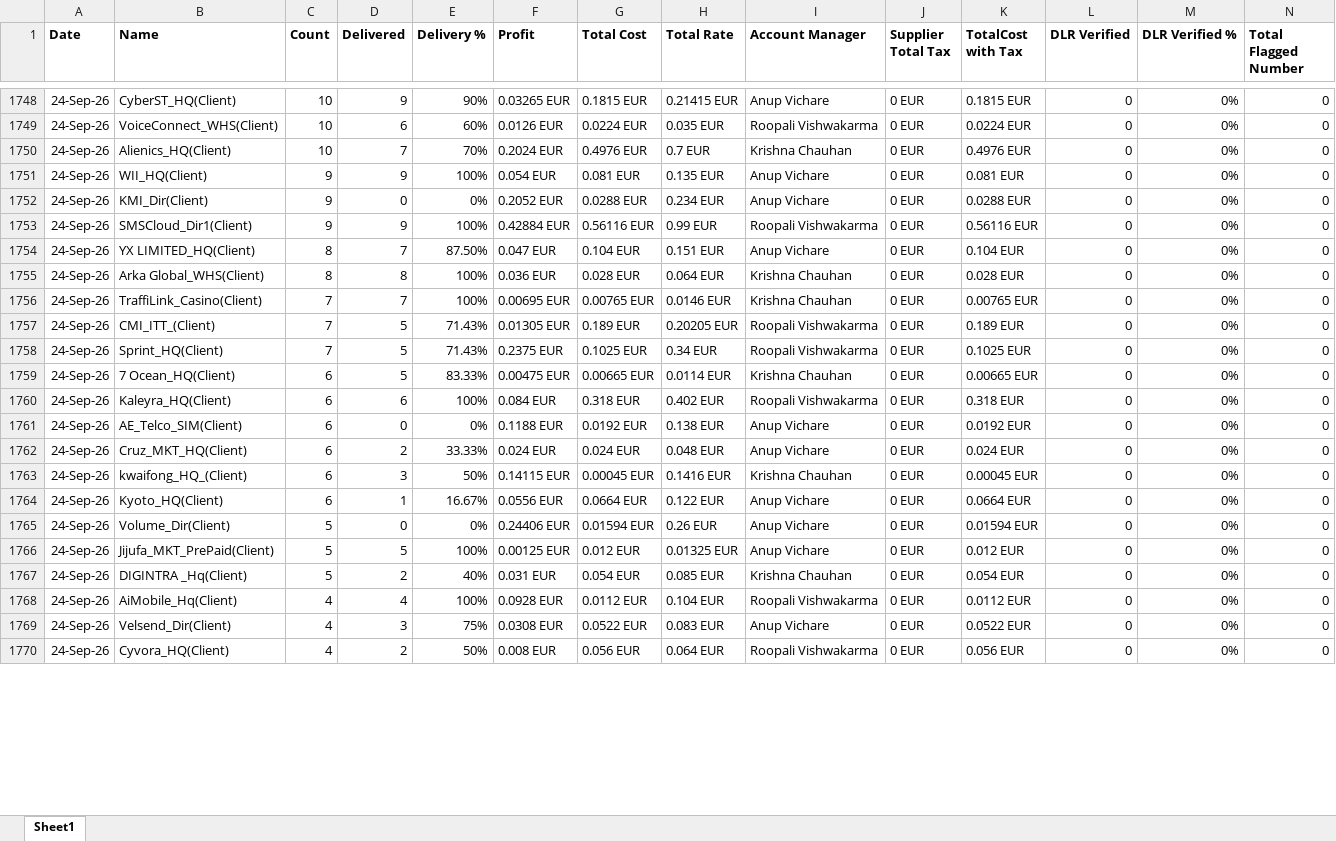
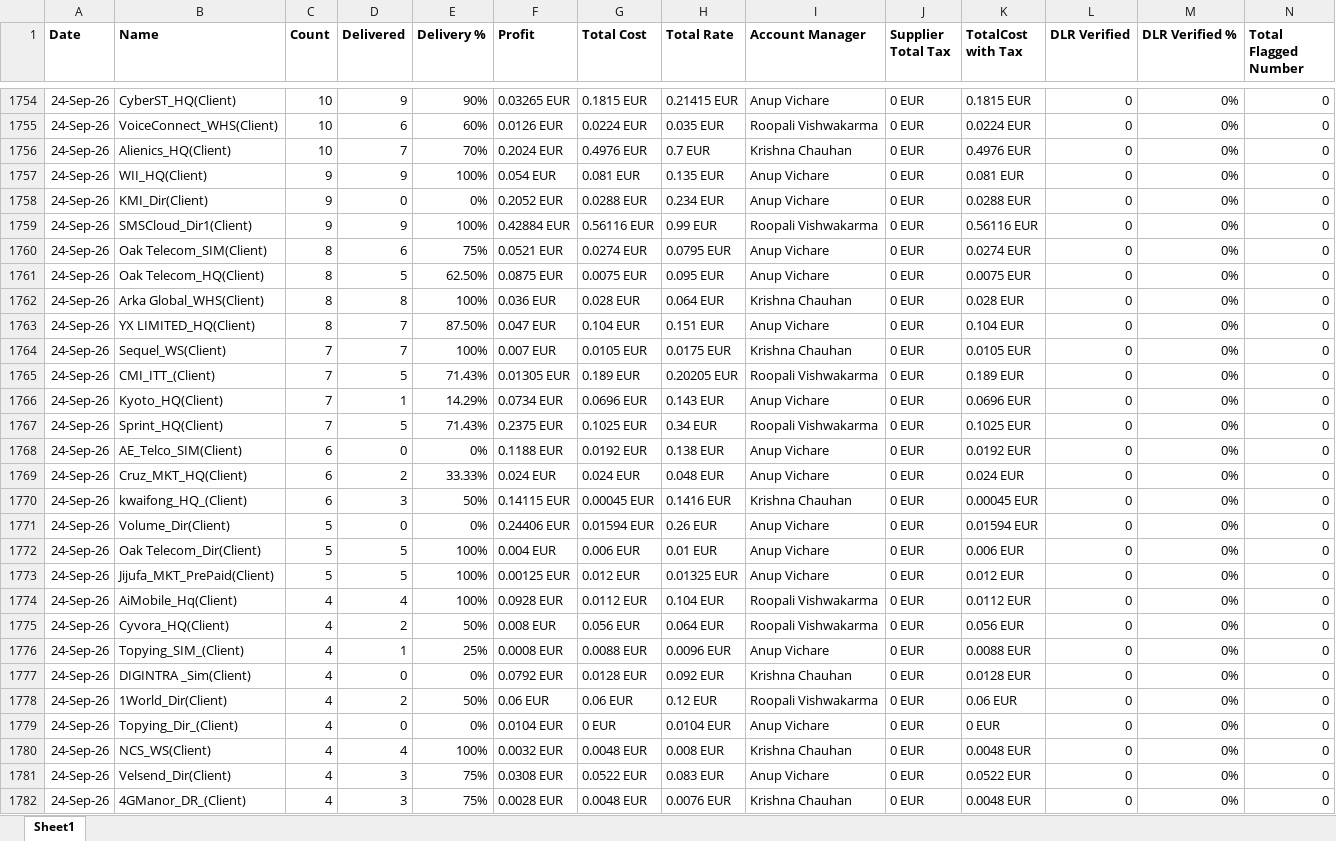
Before and after one commit to sayed-saad/Salefile, an Excel workbook: data.xlsx, sheet Sheet1, drawn as a sheet; only a part is shown, gaps mark what is left out; values as stored, in another font and other column widths than the file's, no borders; removed rows and columns are numbered as before the commit, all else as after; the diff covers the shown part only; the diff names each change by its address in the sheet, - before the commit and + after, or states it on an @@ line.

Commit message:
PUSH

```diff
--- a/data.xlsx (sheet Sheet1)
+++ b/data.xlsx (sheet Sheet1)
+row 1760: 24-Sep-26 | Oak Telecom_SIM(Client) | 8 | 6 | 75% | 0.0521 EUR | 0.0274 EUR | 0.0795 EUR | Anup Vichare | 0 EUR | 0.0274 EUR | 0 | 0% | 0
+row 1761: 24-Sep-26 | Oak Telecom_HQ(Client) | 8 | 5 | 62.50% | 0.0875 EUR | 0.0075 EUR | 0.095 EUR | Anup Vichare | 0 EUR | 0.0075 EUR | 0 | 0% | 0
@@ row 1755 moved to row 1762: 24-Sep-26 @@
-B1764 (Name): TraffiLink_Casino(Client)
+B1764 (Name): Sequel_WS(Client)
-F1764 (Profit): 0.00695 EUR
+F1764 (Profit): 0.007 EUR
-G1764 (Total Cost): 0.00765 EUR
+G1764 (Total Cost): 0.0105 EUR
-H1764 (Total Rate): 0.0146 EUR
+H1764 (Total Rate): 0.0175 EUR
-K1764 (TotalCost with Tax): 0.00765 EUR
+K1764 (TotalCost with Tax): 0.0105 EUR
+row 1766: 24-Sep-26 | Kyoto_HQ(Client) | 7 | 1 | 14.29% | 0.0734 EUR | 0.0696 EUR | 0.143 EUR | Anup Vichare | 0 EUR | 0.0696 EUR | 0 | 0% | 0
-row 1759: 24-Sep-26 | 7 Ocean_HQ(Client) | 6 | 5 | 83.33% | 0.00475 EUR | 0.00665 EUR | 0.0114 EUR | Krishna Chauhan | 0 EUR | 0.00665 EUR | 0 | 0% | 0
-row 1760: 24-Sep-26 | Kaleyra_HQ(Client) | 6 | 6 | 100% | 0.084 EUR | 0.318 EUR | 0.402 EUR | Roopali Vishwakarma | 0 EUR | 0.318 EUR | 0 | 0% | 0
-row 1764: 24-Sep-26 | Kyoto_HQ(Client) | 6 | 1 | 16.67% | 0.0556 EUR | 0.0664 EUR | 0.122 EUR | Anup Vichare | 0 EUR | 0.0664 EUR | 0 | 0% | 0
+row 1772: 24-Sep-26 | Oak Telecom_Dir(Client) | 5 | 5 | 100% | 0.004 EUR | 0.006 EUR | 0.01 EUR | Anup Vichare | 0 EUR | 0.006 EUR | 0 | 0% | 0
-row 1767: 24-Sep-26 | DIGINTRA _Hq(Client) | 5 | 2 | 40% | 0.031 EUR | 0.054 EUR | 0.085 EUR | Krishna Chauhan | 0 EUR | 0.054 EUR | 0 | 0% | 0
+row 1775: 24-Sep-26 | Cyvora_HQ(Client) | 4 | 2 | 50% | 0.008 EUR | 0.056 EUR | 0.064 EUR | Roopali Vishwakarma | 0 EUR | 0.056 EUR | 0 | 0% | 0
+row 1776: 24-Sep-26 | Topying_SIM_(Client) | 4 | 1 | 25% | 0.0008 EUR | 0.0088 EUR | 0.0096 EUR | Anup Vichare | 0 EUR | 0.0088 EUR | 0 | 0% | 0
+row 1777: 24-Sep-26 | DIGINTRA _Sim(Client) | 4 | 0 | 0% | 0.0792 EUR | 0.0128 EUR | 0.092 EUR | Krishna Chauhan | 0 EUR | 0.0128 EUR | 0 | 0% | 0
@@ row 1772 moved to row 1778: 24-Sep-26 @@
+row 1779: 24-Sep-26 | Topying_Dir_(Client) | 4 | 0 | 0% | 0.0104 EUR | 0 EUR | 0.0104 EUR | Anup Vichare | 0 EUR | 0 EUR | 0 | 0% | 0
+row 1780: 24-Sep-26 | NCS_WS(Client) | 4 | 4 | 100% | 0.0032 EUR | 0.0048 EUR | 0.008 EUR | Krishna Chauhan | 0 EUR | 0.0048 EUR | 0 | 0% | 0
-B1782 (Name): Cyvora_HQ(Client)
+B1782 (Name): 4GManor_DR_(Client)
-D1782 (Delivered): 2
+D1782 (Delivered): 3
-E1782 (Delivery %): 50%
+E1782 (Delivery %): 75%
-F1782 (Profit): 0.008 EUR
+F1782 (Profit): 0.0028 EUR
-G1782 (Total Cost): 0.056 EUR
+G1782 (Total Cost): 0.0048 EUR
-H1782 (Total Rate): 0.064 EUR
+H1782 (Total Rate): 0.0076 EUR
-I1782 (Account Manager): Roopali Vishwakarma
+I1782 (Account Manager): Krishna Chauhan
-K1782 (TotalCost with Tax): 0.056 EUR
+K1782 (TotalCost with Tax): 0.0048 EUR
```
Also changed, not shown: 72 added rows, 7 removed rows, 4 moved rows and 225 edited cells elsewhere in this sheet.
